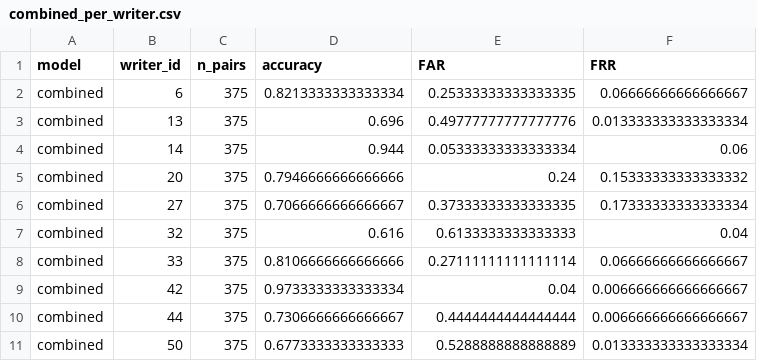
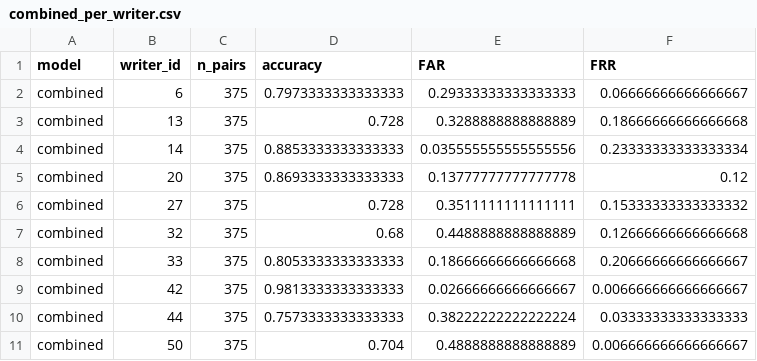
Before and after one commit to minhkoytech/Do_an_tot_nghiep, a CSV file: results/tables/combined_per_writer.csv, drawn as a sheet.

```diff
--- a/results/tables/combined_per_writer.csv
+++ b/results/tables/combined_per_writer.csv
@@ -1,11 +1,11 @@
 model,writer_id,n_pairs,accuracy,FAR,FRR
-combined,6,375,0.8213333333333334,0.25333333333333335,0.06666666666666667
-combined,13,375,0.696,0.49777777777777776,0.013333333333333334
-combined,14,375,0.944,0.05333333333333334,0.06
-combined,20,375,0.7946666666666666,0.24,0.15333333333333332
-combined,27,375,0.7066666666666667,0.37333333333333335,0.17333333333333334
-combined,32,375,0.616,0.6133333333333333,0.04
-combined,33,375,0.8106666666666666,0.27111111111111114,0.06666666666666667
-combined,42,375,0.9733333333333334,0.04,0.006666666666666667
-combined,44,375,0.7306666666666667,0.4444444444444444,0.006666666666666667
-combined,50,375,0.6773333333333333,0.5288888888888889,0.013333333333333334
+combined,6,375,0.7973333333333333,0.29333333333333333,0.06666666666666667
+combined,13,375,0.728,0.3288888888888889,0.18666666666666668
+combined,14,375,0.8853333333333333,0.035555555555555556,0.23333333333333334
+combined,20,375,0.8693333333333333,0.13777777777777778,0.12
+combined,27,375,0.728,0.3511111111111111,0.15333333333333332
+combined,32,375,0.68,0.4488888888888889,0.12666666666666668
+combined,33,375,0.8053333333333333,0.18666666666666668,0.20666666666666667
+combined,42,375,0.9813333333333333,0.02666666666666667,0.006666666666666667
+combined,44,375,0.7573333333333333,0.38222222222222224,0.03333333333333333
+combined,50,375,0.704,0.4888888888888889,0.006666666666666667
```
Also changed, not shown: results/tables/final_model_comparison.csv, results/tables/final_model_comparison_with_combined.csv, 29 other files.
